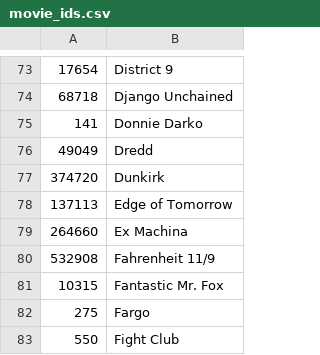
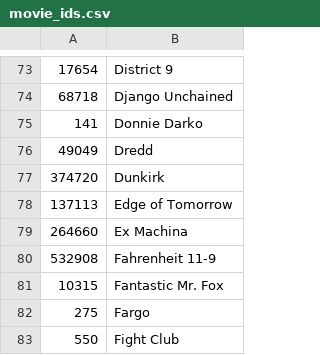
Before and after one commit to kjanuska/PosterScraper, a CSV file: movie_ids.csv, drawn as a sheet; only a part is shown, gaps mark what is left out.

```diff
--- a/movie_ids.csv
+++ b/movie_ids.csv
@@ -79,3 +79,3 @@
 264660,Ex Machina
-532908,Fahrenheit 11/9
+532908,Fahrenheit 11-9
 10315,Fantastic Mr. Fox
```
Also changed, not shown: 1 other file.
